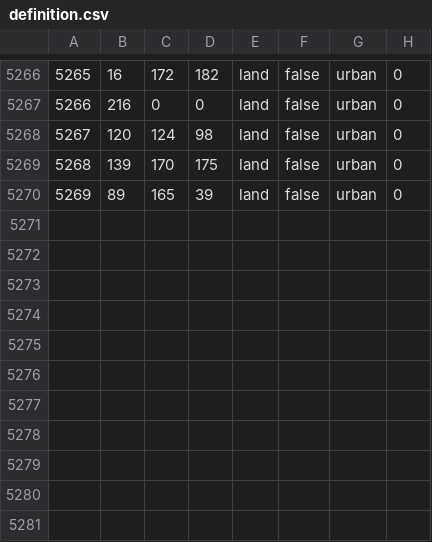
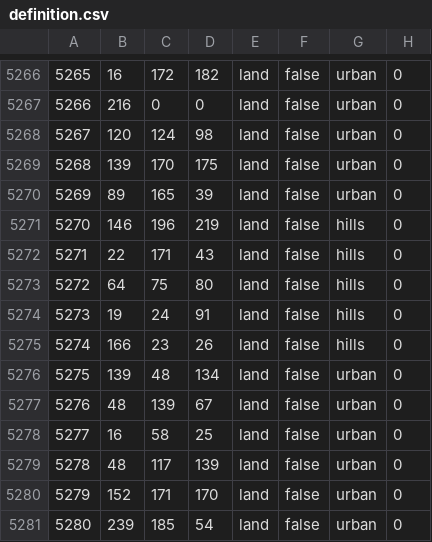
Before and after one commit to wohsd/Bloodshed_fourteen_years, a CSV file: map/definition.csv, drawn as a sheet; only a part is shown, gaps mark what is left out.

```diff
--- a/map/definition.csv
+++ b/map/definition.csv
@@ -5270 +5270,12 @@
 5269;89;165;39;land;false;urban;0
+5270;146;196;219;land;false;hills;0
+5271;22;171;43;land;false;hills;0
+5272;64;75;80;land;false;hills;0
+5273;19;24;91;land;false;hills;0
+5274;166;23;26;land;false;hills;0
+5275;139;48;134;land;false;urban;0
+5276;48;139;67;land;false;urban;0
+5277;16;58;25;land;false;urban;0
+5278;48;117;139;land;false;urban;0
+5279;152;171;170;land;false;urban;0
+5280;239;185;54;land;false;urban;0
```
Also changed, not shown: 52 other files.
